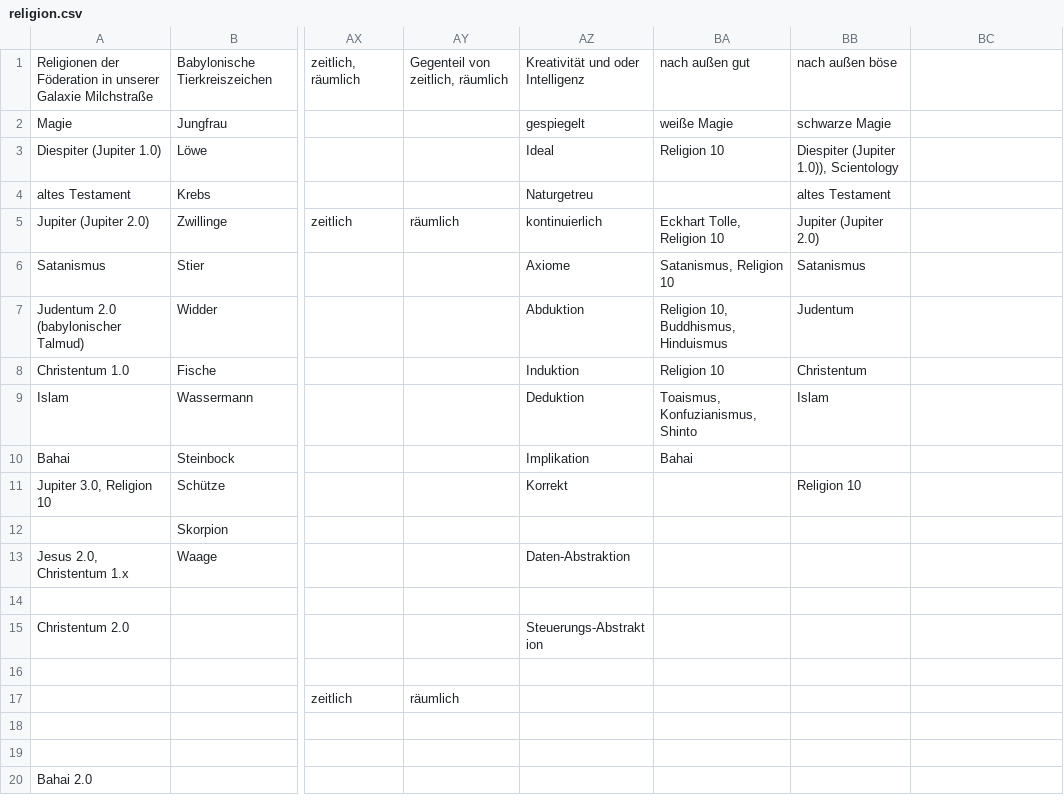
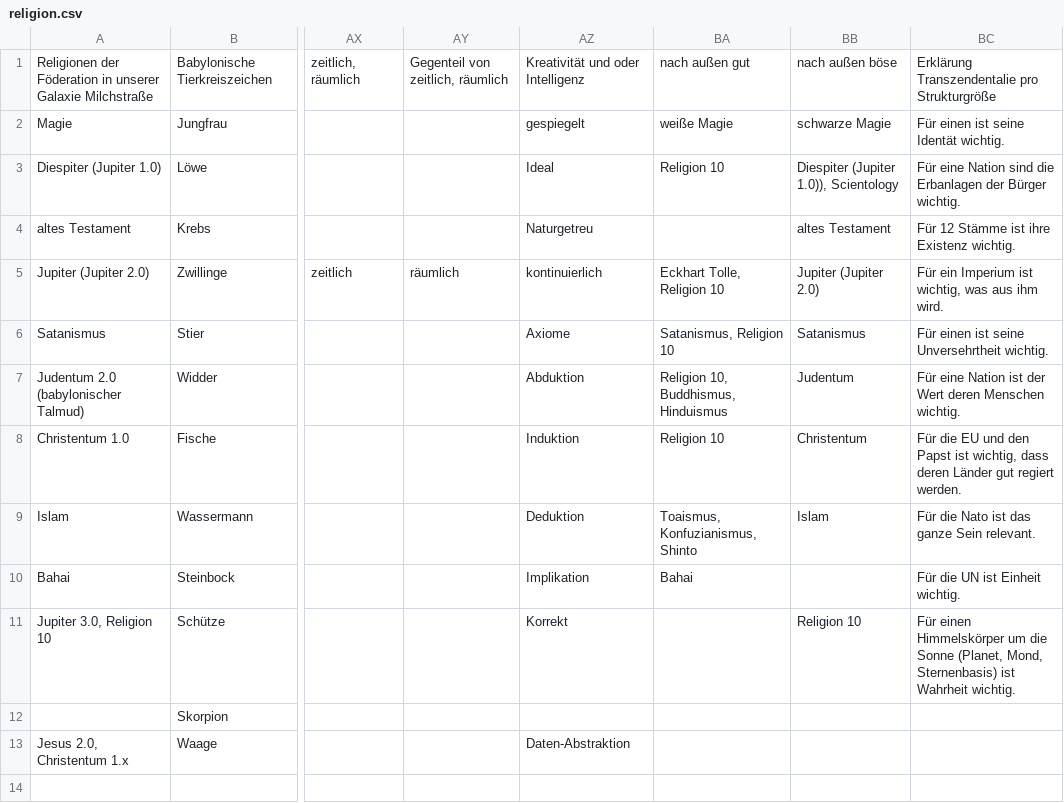
Before and after one commit to githubuser2000/reta.old.repaired, a CSV file: religion.csv, drawn as a sheet; only a part is shown, gaps mark what is left out; the shorter side is filled out with more unchanged rows; the diff names each change by its address in the sheet, - before the commit and + after, or states it on an @@ line.

```diff
--- a/religion.csv
+++ b/religion.csv
-BC1: (empty)
+BC1: Erklärung Transzendentalie pro Strukturgröße
-BC2: (empty)
+BC2: Für einen ist seine Identät wichtig.
-BC3: (empty)
+BC3: Für eine Nation sind die Erbanlagen der Bürger wichtig.
-BC4: (empty)
+BC4: Für 12 Stämme ist ihre Existenz wichtig.
-BC5: (empty)
+BC5: Für ein Imperium ist wichtig, was aus ihm wird.
-BC6: (empty)
+BC6: Für einen ist seine Unversehrtheit wichtig.
-BC7: (empty)
+BC7: Für eine Nation ist der Wert deren Menschen wichtig.
-BC8: (empty)
+BC8: Für die EU und den Papst ist wichtig, dass deren Länder gut regiert werden.
-BC9: (empty)
+BC9: Für die Nato ist das ganze Sein relevant.
-BC10: (empty)
+BC10: Für die UN ist Einheit wichtig.
-BC11: (empty)
+BC11: Für einen Himmelskörper um die Sonne (Planet, Mond, Sternenbasis) ist Wahrheit wichtig.
```
Also changed, not shown: 2 other files.
